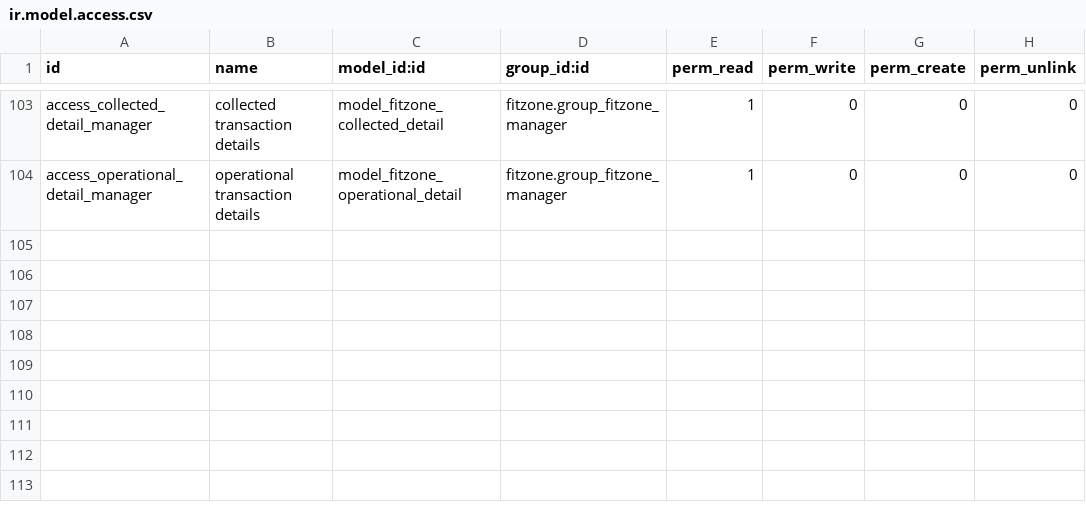
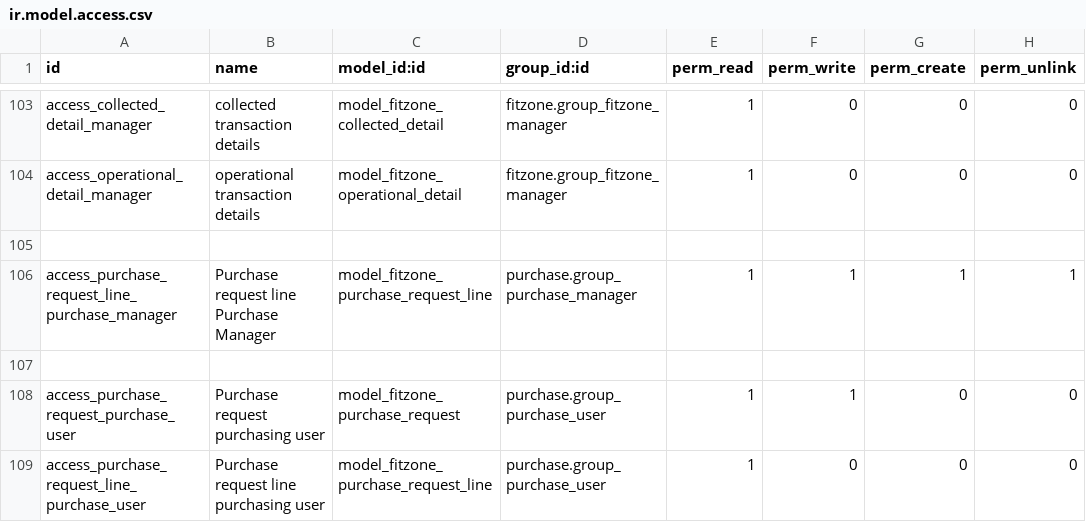
Before and after one commit to hmmam-ziad/fitzone, a CSV file: fitzone/security/ir.model.access.csv, drawn as a sheet; only a part is shown, gaps mark what is left out; the diff names each change by its address in the sheet, - before the commit and + after, or states it on an @@ line.

Commit message:
refactor: update purchase models, product templates, and access control rules

```diff
--- a/fitzone/security/ir.model.access.csv
+++ b/fitzone/security/ir.model.access.csv
+row 105: (empty)
+row 106: access_purchase_request_line_purchase_manager | Purchase request line Purchase Manager | model_fitzone_purchase_request_line | purchase.group_purchase_manager | 1 | 1 | 1 | 1
+row 107: (empty)
+row 108: access_purchase_request_purchase_user | Purchase request purchasing user | model_fitzone_purchase_request | purchase.group_purchase_user | 1 | 1 | 0 | 0
+row 109: access_purchase_request_line_purchase_user | Purchase request line purchasing user | model_fitzone_purchase_request_line | purchase.group_purchase_user | 1 | 0 | 0 | 0
```
Also changed, not shown: 6 other files.
